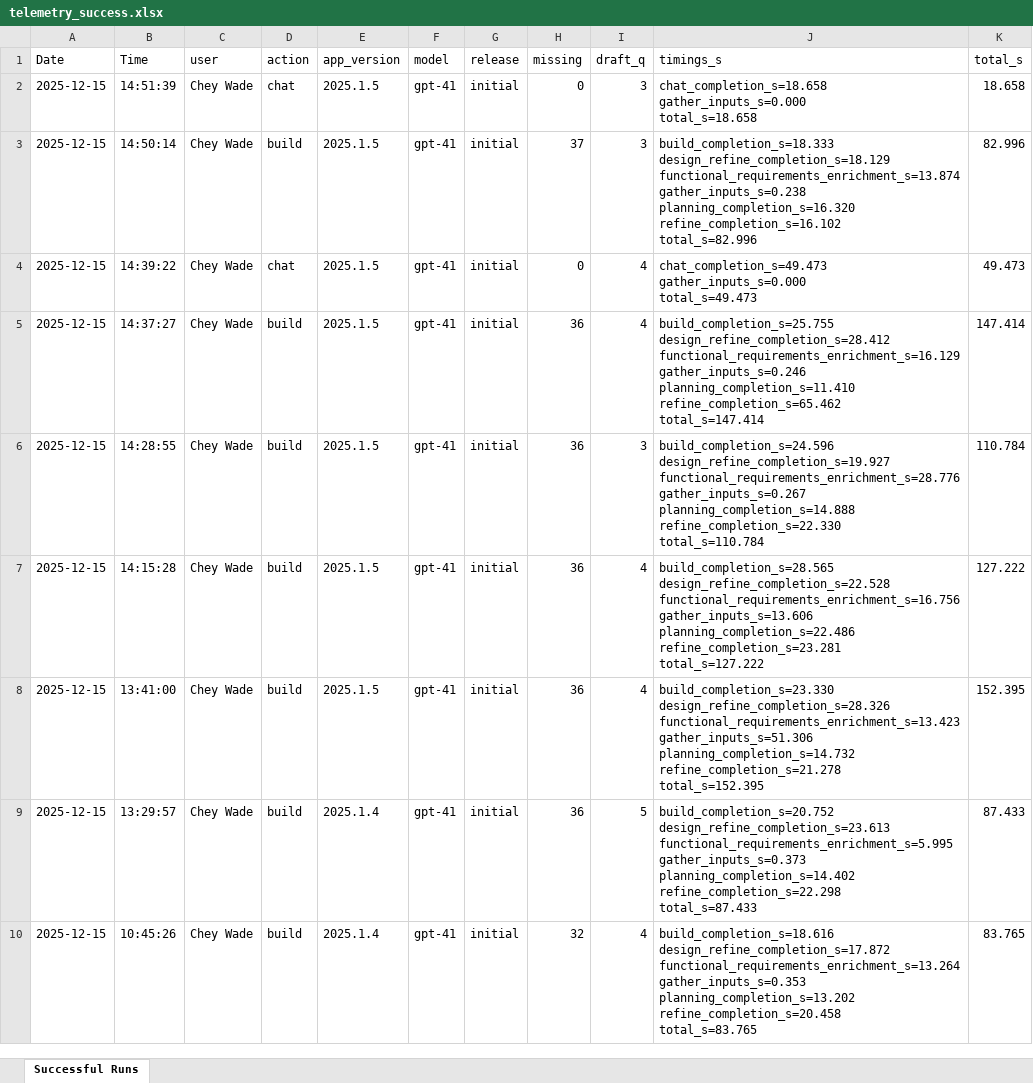
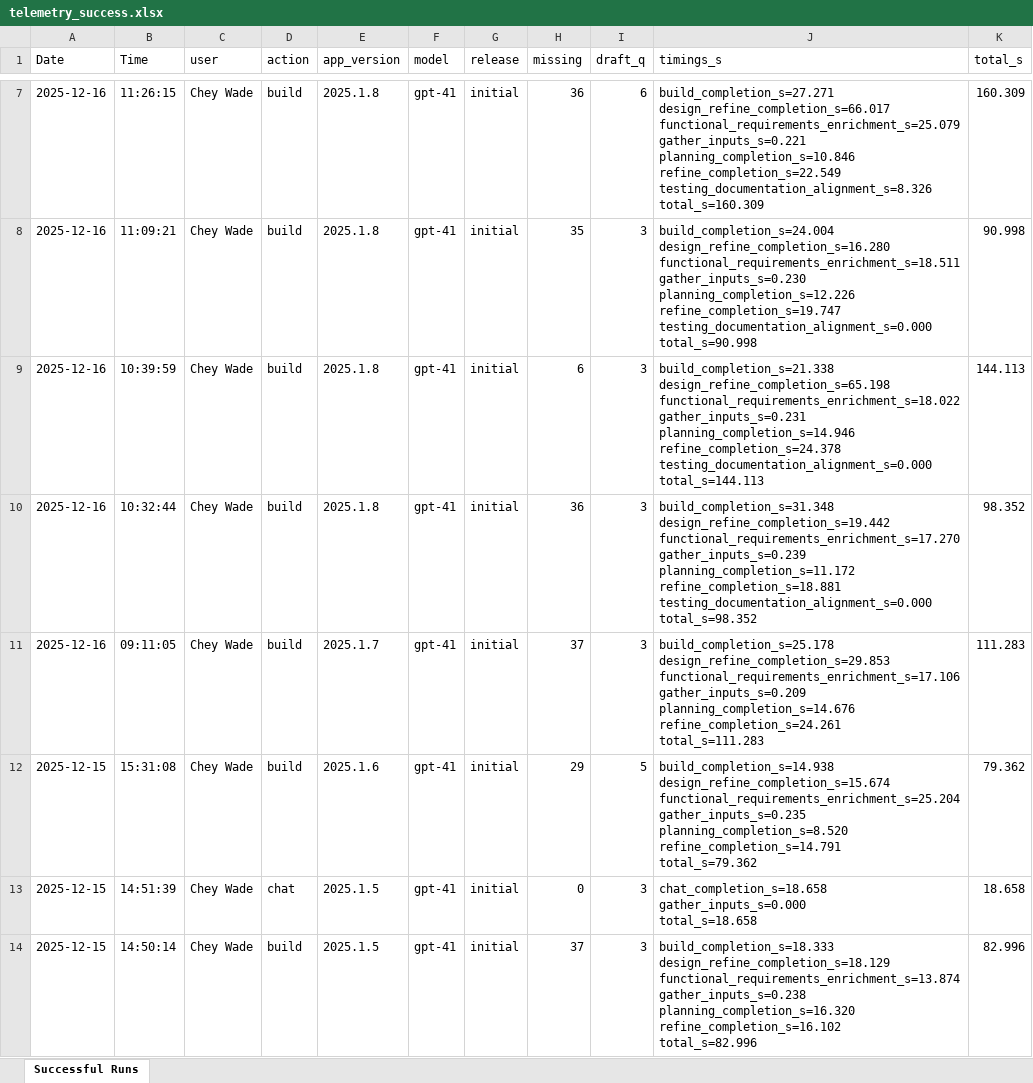
Before and after one commit to 17wadeche/topush, an Excel workbook: telemetry_success.xlsx, sheet Successful Runs, drawn as a sheet; only a part is shown, gaps mark what is left out; the shorter side is filled out with more unchanged rows; values as stored, in another font and other column widths than the file's, no borders; ↵ is a line break in a cell; the diff covers the shown part only; the diff names each change by its address in the sheet, - before the commit and + after, or states it on an @@ line.

```diff
--- a/telemetry_success.xlsx (sheet Successful Runs)
+++ b/telemetry_success.xlsx (sheet Successful Runs)
+row 7: 2025-12-16 | 11:26:15 | Chey Wade | build | 2025.1.8 | gpt-41 | initial | 36 | 6 | build_completion_s=27.271 ↵ design_refine_completion_s=66.017 ↵ functional_requirements_enrichment_s=25.079 ↵ gather_inputs_s=0.221 ↵ planning_completion_s=10.846 ↵ refine_completion_s=22.549 ↵ testing_documentation_alignment_s=8.326 ↵ total_s=160.309 | 160.309
+row 8: 2025-12-16 | 11:09:21 | Chey Wade | build | 2025.1.8 | gpt-41 | initial | 35 | 3 | build_completion_s=24.004 ↵ design_refine_completion_s=16.280 ↵ functional_requirements_enrichment_s=18.511 ↵ gather_inputs_s=0.230 ↵ planning_completion_s=12.226 ↵ refine_completion_s=19.747 ↵ testing_documentation_alignment_s=0.000 ↵ total_s=90.998 | 90.998
+row 9: 2025-12-16 | 10:39:59 | Chey Wade | build | 2025.1.8 | gpt-41 | initial | 6 | 3 | build_completion_s=21.338 ↵ design_refine_completion_s=65.198 ↵ functional_requirements_enrichment_s=18.022 ↵ gather_inputs_s=0.231 ↵ planning_completion_s=14.946 ↵ refine_completion_s=24.378 ↵ testing_documentation_alignment_s=0.000 ↵ total_s=144.113 | 144.113
+row 10: 2025-12-16 | 10:32:44 | Chey Wade | build | 2025.1.8 | gpt-41 | initial | 36 | 3 | build_completion_s=31.348 ↵ design_refine_completion_s=19.442 ↵ functional_requirements_enrichment_s=17.270 ↵ gather_inputs_s=0.239 ↵ planning_completion_s=11.172 ↵ refine_completion_s=18.881 ↵ testing_documentation_alignment_s=0.000 ↵ total_s=98.352 | 98.352
+row 11: 2025-12-16 | 09:11:05 | Chey Wade | build | 2025.1.7 | gpt-41 | initial | 37 | 3 | build_completion_s=25.178 ↵ design_refine_completion_s=29.853 ↵ functional_requirements_enrichment_s=17.106 ↵ gather_inputs_s=0.209 ↵ planning_completion_s=14.676 ↵ refine_completion_s=24.261 ↵ total_s=111.283 | 111.283
+row 12: 2025-12-15 | 15:31:08 | Chey Wade | build | 2025.1.6 | gpt-41 | initial | 29 | 5 | build_completion_s=14.938 ↵ design_refine_completion_s=15.674 ↵ functional_requirements_enrichment_s=25.204 ↵ gather_inputs_s=0.235 ↵ planning_completion_s=8.520 ↵ refine_completion_s=14.791 ↵ total_s=79.362 | 79.362
```
Also changed, not shown: 5 added rows elsewhere in this sheet, telemetry_errors.xlsx, telemetry_feedback.xlsx, 4 other files.
